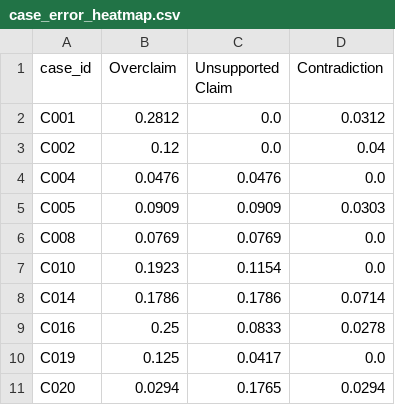
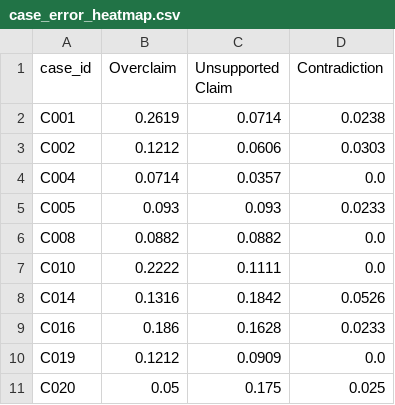
Before and after one commit to Volcano-Potato/OOD_Problem, a CSV file: results/figures/case_error_heatmap.csv, drawn as a sheet.

```diff
--- a/results/figures/case_error_heatmap.csv
+++ b/results/figures/case_error_heatmap.csv
@@ -1,11 +1,11 @@
 case_id,Overclaim,Unsupported Claim,Contradiction
-C001,0.2812,0.0,0.0312
-C002,0.12,0.0,0.04
-C004,0.0476,0.0476,0.0
-C005,0.0909,0.0909,0.0303
-C008,0.0769,0.0769,0.0
-C010,0.1923,0.1154,0.0
-C014,0.1786,0.1786,0.0714
-C016,0.25,0.0833,0.0278
-C019,0.125,0.0417,0.0
-C020,0.0294,0.1765,0.0294
+C001,0.2619,0.0714,0.0238
+C002,0.1212,0.0606,0.0303
+C004,0.0714,0.0357,0.0
+C005,0.093,0.093,0.0233
+C008,0.0882,0.0882,0.0
+C010,0.2222,0.1111,0.0
+C014,0.1316,0.1842,0.0526
+C016,0.186,0.1628,0.0233
+C019,0.1212,0.0909,0.0
+C020,0.05,0.175,0.025
```
Also changed, not shown: results/case_level_scores.csv, results/figures/perturbed_downgrade.csv, 33 other files.
